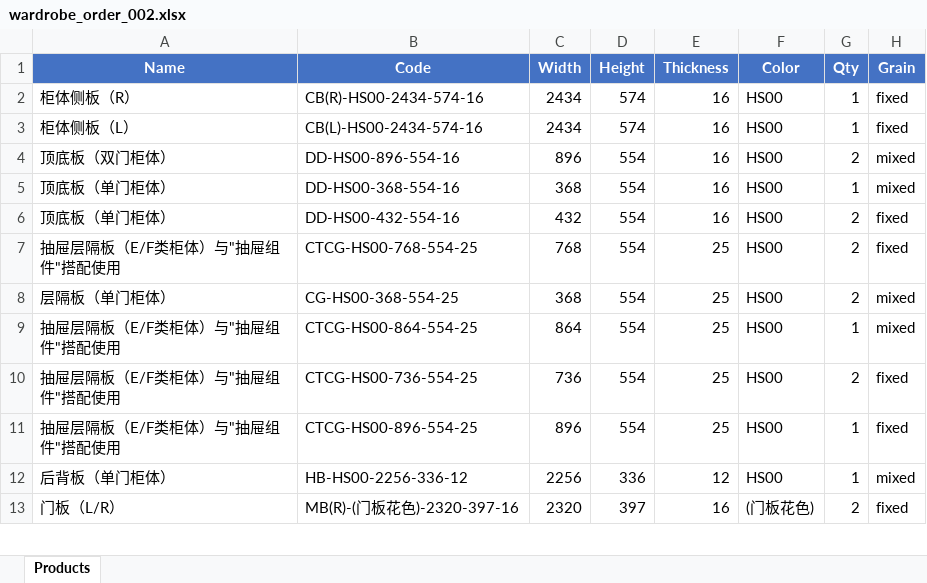
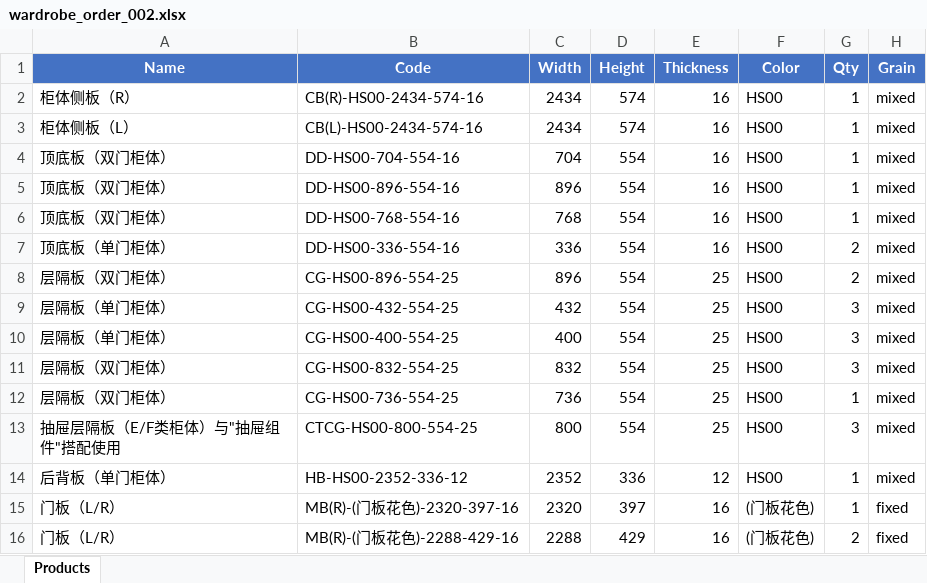
Before and after one commit to cysin/tessellate, an Excel workbook: test_data/wardrobe_order_002.xlsx, sheet Products, drawn as a sheet; only a part is shown; values as stored, in another font and other column widths than the file's, no borders; addresses are those after the commit; the diff covers the shown part only; the diff names each change by its address in the sheet, - before the commit and + after, or states it on an @@ line.

```diff
--- a/test_data/wardrobe_order_002.xlsx (sheet Products)
+++ b/test_data/wardrobe_order_002.xlsx (sheet Products)
-H2:H3 (Grain): fixed
+H2:H3 (Grain): mixed
+row 4: 顶底板（双门柜体） | DD-HS00-704-554-16 | 704 | 554 | 16 | HS00 | 1 | mixed
-G5 (Qty): 2
+G5 (Qty): 1
-A6 (Name): 顶底板（单门柜体）
+A6 (Name): 顶底板（双门柜体）
-B6 (Code): DD-HS00-368-554-16
+B6 (Code): DD-HS00-768-554-16
-C6 (Width): 368
+C6 (Width): 768
-B7 (Code): DD-HS00-432-554-16
+B7 (Code): DD-HS00-336-554-16
-C7 (Width): 432
+C7 (Width): 336
-H7:H8 (Grain): fixed
+H7:H8 (Grain): mixed
-A8 (Name): 抽屉层隔板（E/F类柜体）与"抽屉组件"搭配使用
+A8 (Name): 层隔板（双门柜体）
-B8 (Code): CTCG-HS00-768-554-25
+B8 (Code): CG-HS00-896-554-25
-C8 (Width): 768
+C8 (Width): 896
-B9 (Code): CG-HS00-368-554-25
+B9 (Code): CG-HS00-432-554-25
-C9 (Width): 368
+C9 (Width): 432
-G9 (Qty): 2
+G9 (Qty): 3
-A10 (Name): 抽屉层隔板（E/F类柜体）与"抽屉组件"搭配使用
+A10 (Name): 层隔板（单门柜体）
-B10 (Code): CTCG-HS00-864-554-25
+B10 (Code): CG-HS00-400-554-25
-C10 (Width): 864
+C10 (Width): 400
-G10 (Qty): 1
+G10 (Qty): 3
+row 11: 层隔板（双门柜体） | CG-HS00-832-554-25 | 832 | 554 | 25 | HS00 | 3 | mixed
-A12 (Name): 抽屉层隔板（E/F类柜体）与"抽屉组件"搭配使用
+A12 (Name): 层隔板（双门柜体）
-B12 (Code): CTCG-HS00-736-554-25
+B12 (Code): CG-HS00-736-554-25
-G12 (Qty): 2
+G12 (Qty): 1
-H12:H13 (Grain): fixed
+H12:H13 (Grain): mixed
-B13 (Code): CTCG-HS00-896-554-25
+B13 (Code): CTCG-HS00-800-554-25
-C13 (Width): 896
+C13 (Width): 800
-G13 (Qty): 1
+G13 (Qty): 3
-B14 (Code): HB-HS00-2256-336-12
+B14 (Code): HB-HS00-2352-336-12
-C14 (Width): 2256
+C14 (Width): 2352
-G15 (Qty): 2
+G15 (Qty): 1
+row 16: 门板（L/R） | MB(R)-(门板花色)-2288-429-16 | 2288 | 429 | 16 | (门板花色) | 2 | fixed
```
Also changed, not shown: 5 removed rows and 10 edited cells elsewhere in this sheet, test_data/wardrobe_order_001.xlsx, test_data/wardrobe_order_003.xlsx, 2 other files.
